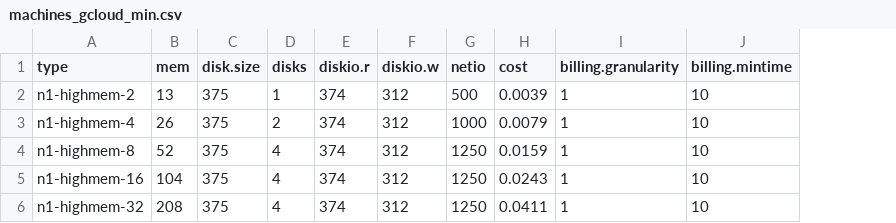
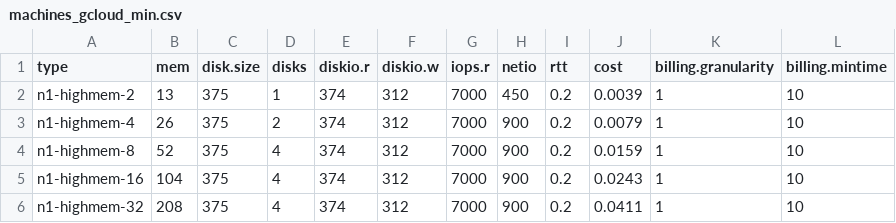
Before and after one commit to mminella/bad, a CSV file: models/machines_gcloud_min.csv, drawn as a sheet; addresses are those after the commit; the diff names each change by its address in the sheet, - before the commit and + after, or states it on an @@ line.

```diff
--- a/models/machines_gcloud_min.csv
+++ b/models/machines_gcloud_min.csv
+column G (iops.r), rows 2-6: all 7000
+column I (rtt), rows 2-6: all 0.2
-H2 (netio): 500
+H2 (netio): 450
-H3 (netio): 1000
+H3 (netio): 900
-H4:H6 (netio): 1250
+H4:H6 (netio): 900
```
Also changed, not shown: models/machines_aws_advertised.csv, models/machines_gcloud.csv, 2 other files.
